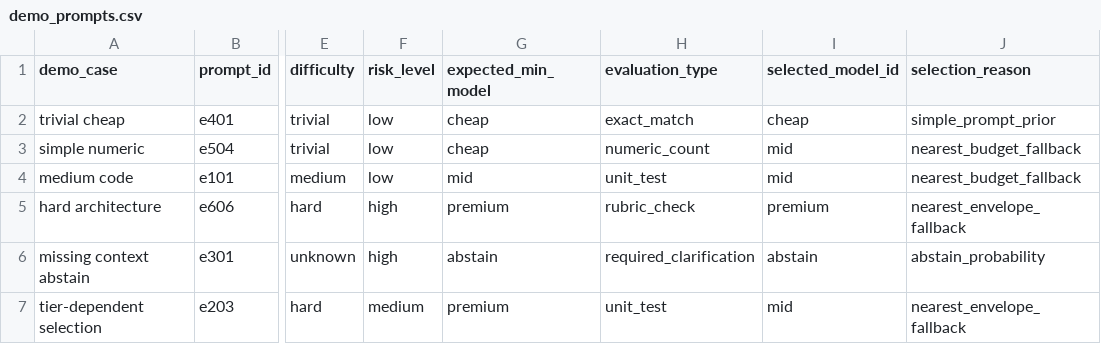
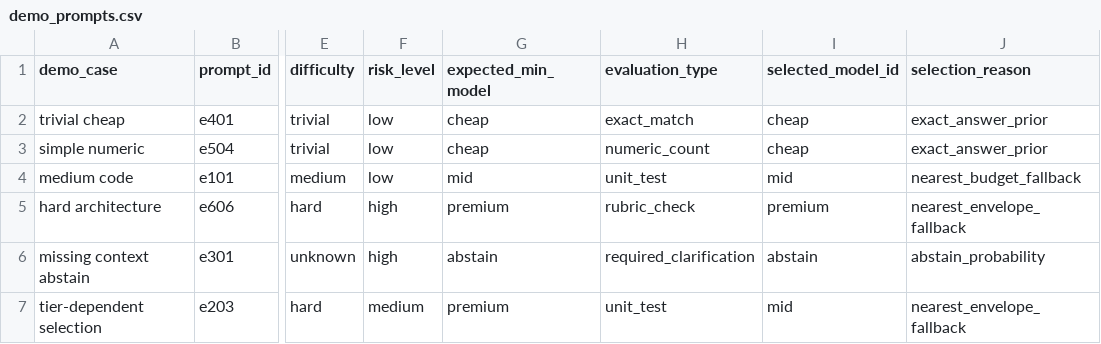
Before and after one commit to Allbrick/Efficient-LLM-Routing-Challenge, a CSV file: docs/report_assets/demo_prompts.csv, drawn as a sheet; only a part is shown, gaps mark what is left out; the diff names each change by its address in the sheet, - before the commit and + after, or states it on an @@ line.

```diff
--- a/docs/report_assets/demo_prompts.csv
+++ b/docs/report_assets/demo_prompts.csv
-J2 (selection_reason): simple_prompt_prior
+J2 (selection_reason): exact_answer_prior
-I3 (selected_model_id): mid
+I3 (selected_model_id): cheap
-J3 (selection_reason): nearest_budget_fallback
+J3 (selection_reason): exact_answer_prior
```
Also changed, not shown: docs/report_assets/before_after.csv, docs/report_assets/error_summary.csv, 18 other files.
